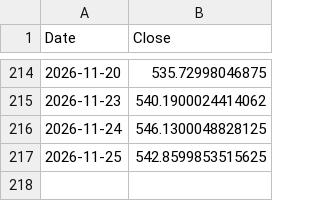
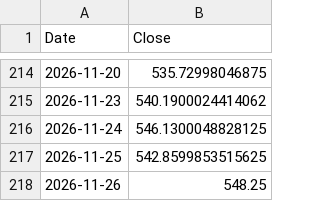
Before and after one commit to NK47GG/volatility-prediction, a CSV file: harga_terbaru.csv, drawn as a sheet; only a part is shown, gaps mark what is left out.

```diff
--- a/harga_terbaru.csv
+++ b/harga_terbaru.csv
@@ -217 +217,2 @@ Date,Close
 2026-11-25,542.8599853515625
+2026-11-26,548.25
```
